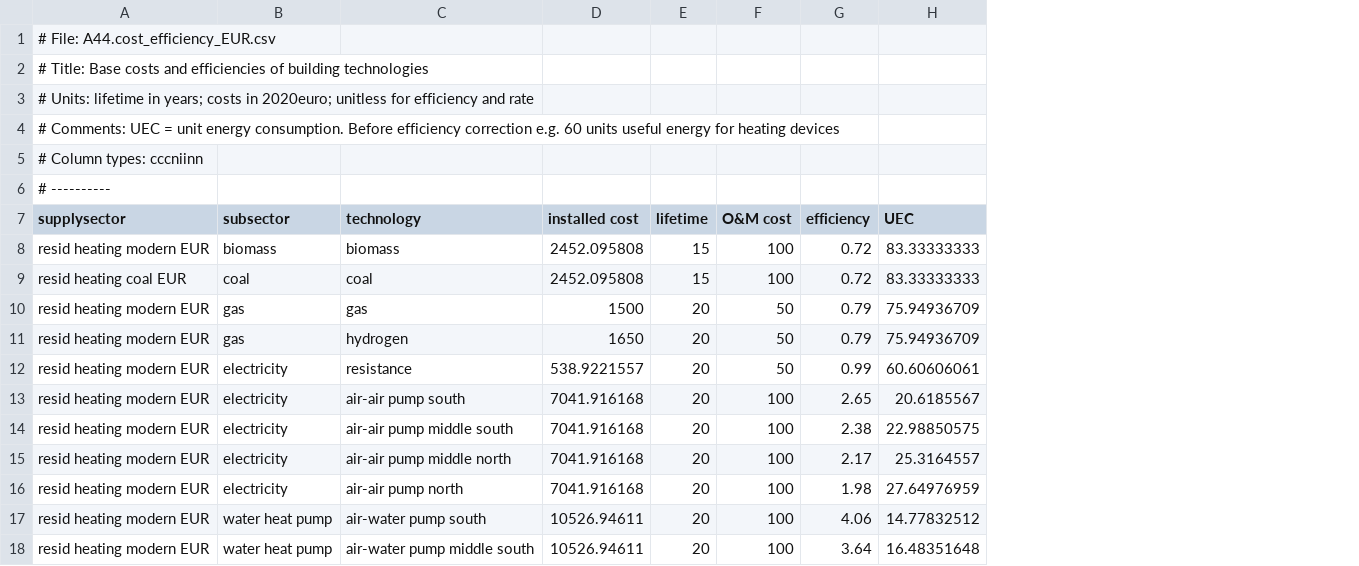
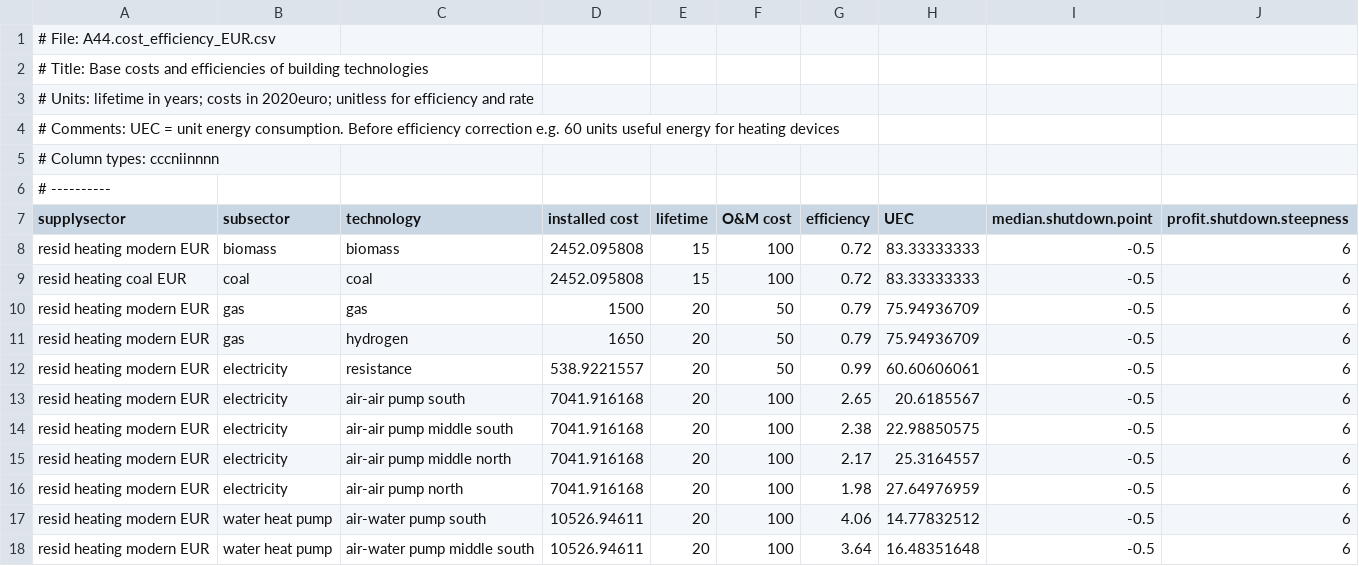
Before and after one commit to bc3LC-GCAMEurope/gcam-core, a CSV file: input/gcamdata/inst/extdata/gcam-europe/A44.cost_efficiency_EUR.csv, drawn as a sheet; only a part is shown; the diff names each change by its address in the sheet, - before the commit and + after, or states it on an @@ line.

Commit message:
correction to building tech shutdown functions

```diff
--- a/input/gcamdata/inst/extdata/gcam-europe/A44.cost_efficiency_EUR.csv
+++ b/input/gcamdata/inst/extdata/gcam-europe/A44.cost_efficiency_EUR.csv
+column I (median.shutdown.point), rows 8-18: all -0.5
+column J (profit.shutdown.steepness), rows 8-18: all 6
-A5 (supplysector): # Column types: cccniinn
+A5 (supplysector): # Column types: cccniinnnn
```
Also changed, not shown: 1 other file.
